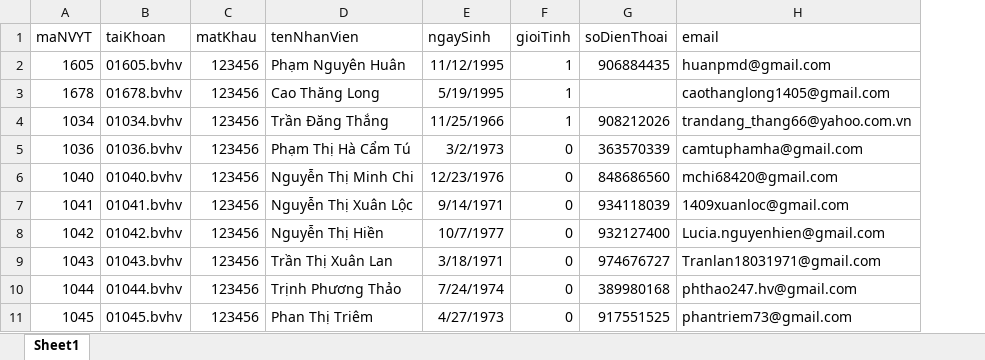
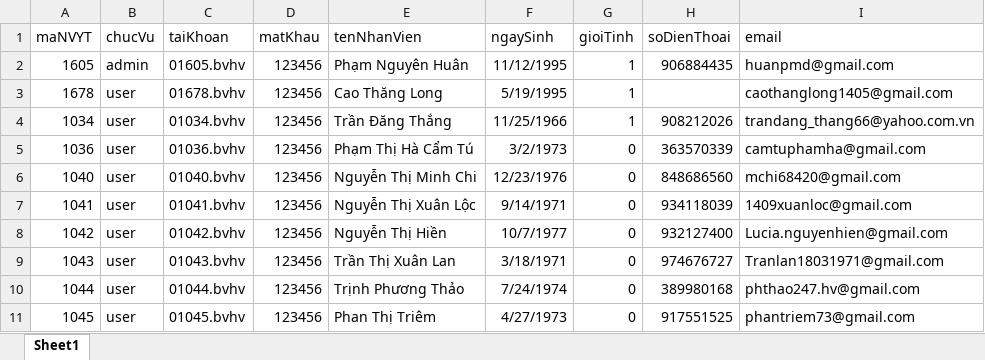
Before and after one commit to huanpham1211/KPIregistration, an Excel workbook: NhanVien.xlsx, sheet Sheet1, drawn as a sheet; only a part is shown; values as stored, in another font and other column widths than the file's, no borders; the diff names each change by its address in the sheet, - before the commit and + after, or states it on an @@ line.

Commit message:
Add files via upload

```diff
--- a/NhanVien.xlsx (sheet Sheet1)
+++ b/NhanVien.xlsx (sheet Sheet1)
+column B (chucVu), rows 2-11: admin | user | user | user | user | user | user | user | user | user
```
